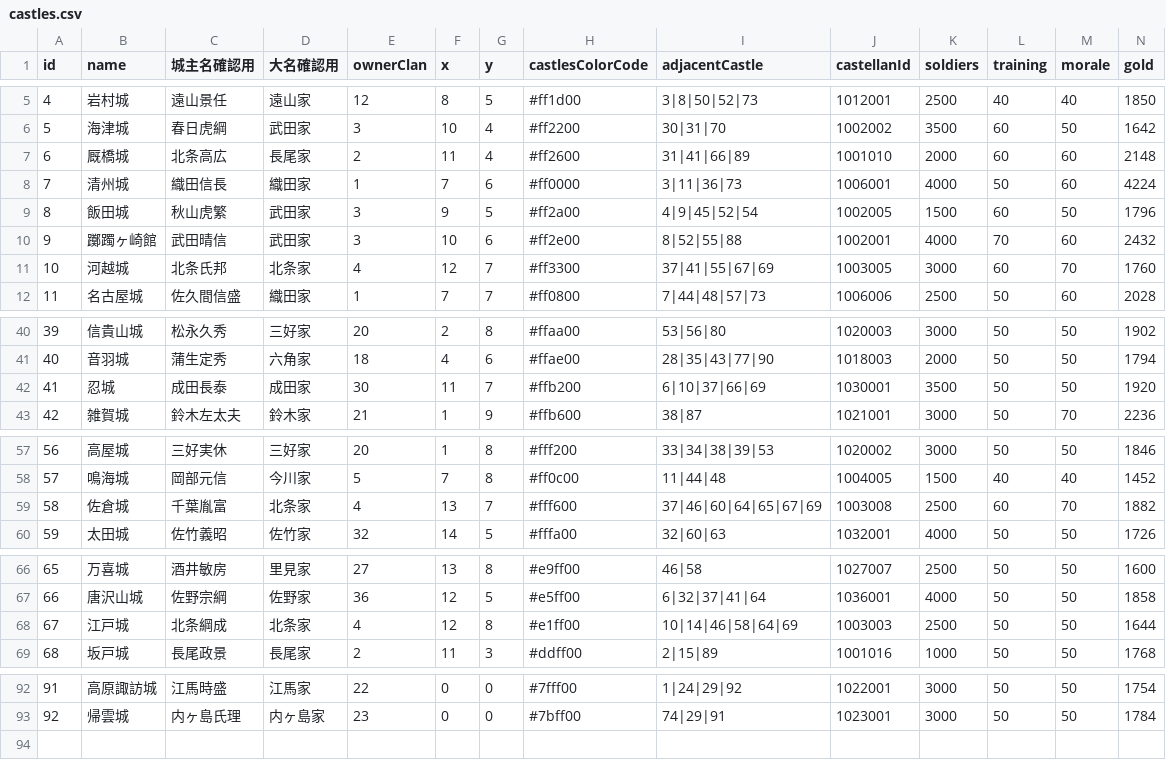
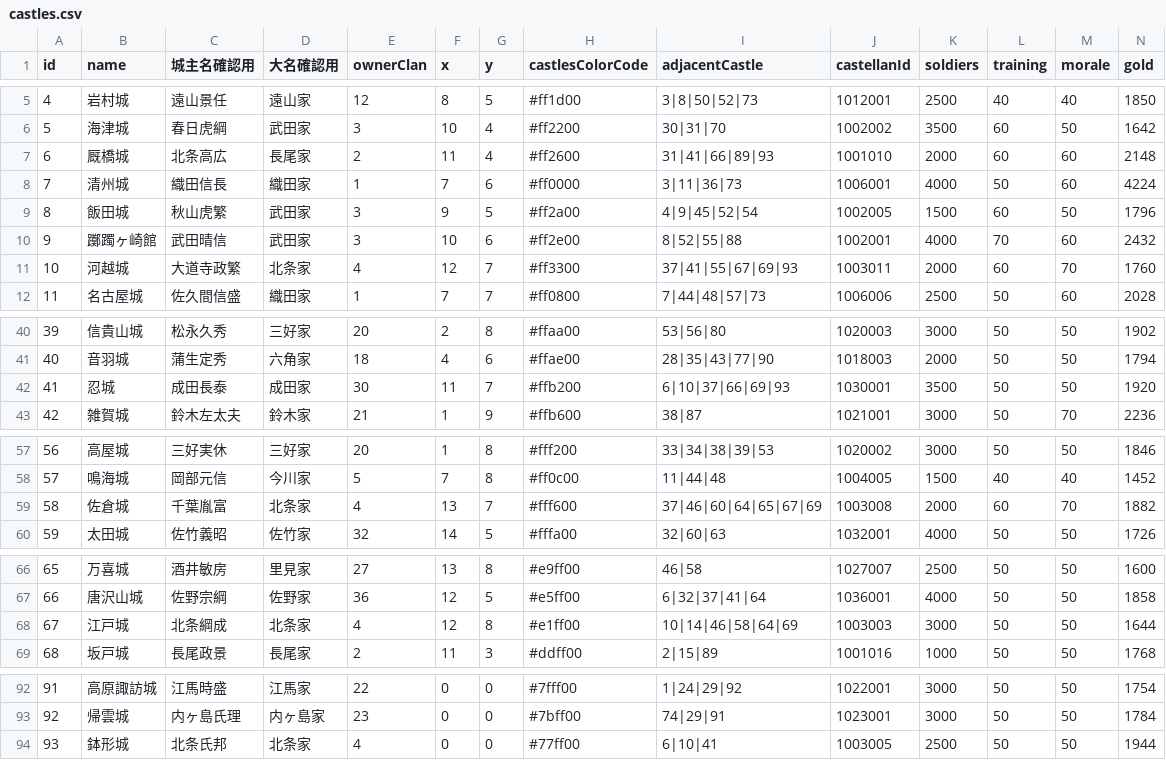
Before and after one commit to actrsys/sengoku-hadou, a CSV file: data/scenarios/1560_okehazama/castles.csv, drawn as a sheet; only a part is shown, gaps mark what is left out; rows hold the shown columns only; the diff names each change by its address in the sheet, - before the commit and + after, or states it on an @@ line.

```diff
--- a/data/scenarios/1560_okehazama/castles.csv
+++ b/data/scenarios/1560_okehazama/castles.csv
-I7 (adjacentCastle): 31|41|66|89
+I7 (adjacentCastle): 31|41|66|89|93
-C11 (城主名確認用): 北条氏邦
+C11 (城主名確認用): 大道寺政繁
-I11 (adjacentCastle): 37|41|55|67|69
+I11 (adjacentCastle): 37|41|55|67|69|93
-J11 (castellanId): 1003005
+J11 (castellanId): 1003011
-K11 (soldiers): 3000
+K11 (soldiers): 2000
-I42 (adjacentCastle): 6|10|37|66|69
+I42 (adjacentCastle): 6|10|37|66|69|93
-K59 (soldiers): 2500
+K59 (soldiers): 2000
-K68 (soldiers): 2500
+K68 (soldiers): 3000
+row 94: 93 | 鉢形城 | 北条氏邦 | 北条家 | 4 | 0 | 0 | #77ff00 | 6|10|41 | 1003005 | 2500 | 50 | 50 | 1944
```
Also changed, not shown: data/scenarios/1560_okehazama/warriors.csv.
